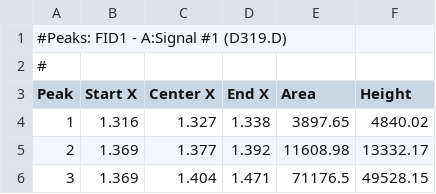
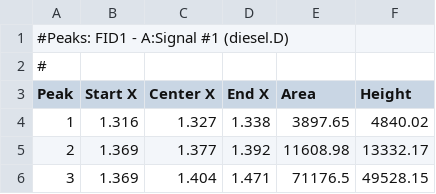
Before and after one commit to pbulsink/fidms, a CSV file: vignettes/FIDpeaks.csv, drawn as a sheet; only a part is shown.

```diff
--- a/vignettes/FIDpeaks.csv
+++ b/vignettes/FIDpeaks.csv
@@ -1,2 +1,2 @@
-#Peaks: FID1 - A:Signal #1 (D319.D)
+#Peaks: FID1 - A:Signal #1 (diesel.D)
 #
```
Also changed, not shown: vignettes/MSDpeaks.csv, vignettes/MSDsearch.csv, 31 other files.
